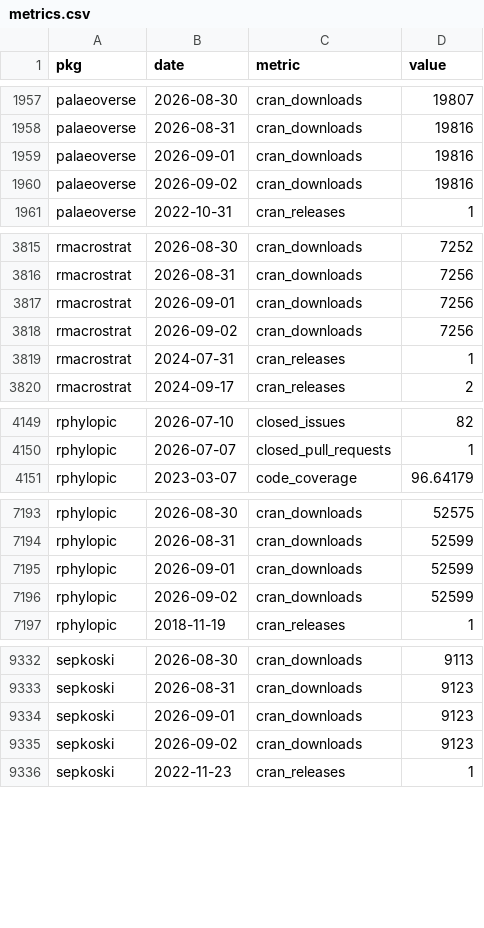
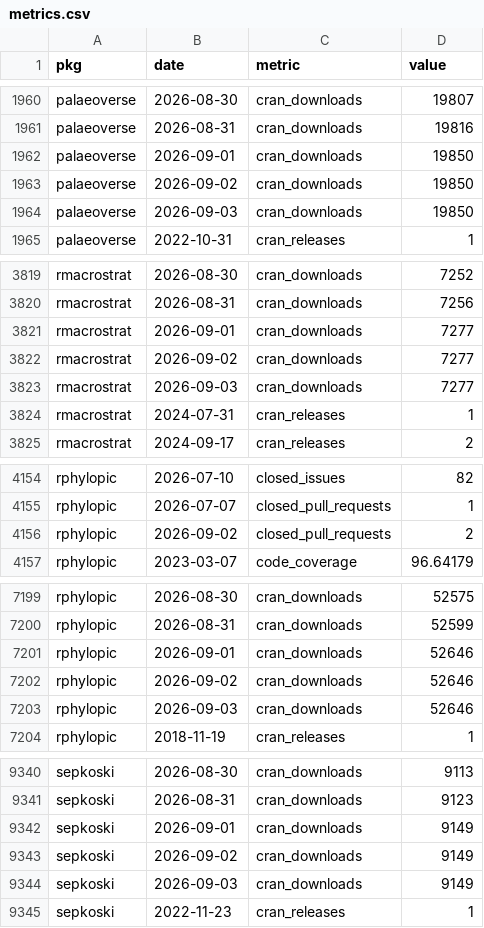
Before and after one commit to palaeoverse/palaeoverse.dashboard, a CSV file: data/metrics.csv, drawn as a sheet; only a part is shown, gaps mark what is left out; the diff covers the shown part only.

```diff
--- a/data/metrics.csv
+++ b/data/metrics.csv
@@ -1958,4 +1961,5 @@
 "palaeoverse",2026-08-31,"cran_downloads",19816
-"palaeoverse",2026-09-01,"cran_downloads",19816
-"palaeoverse",2026-09-02,"cran_downloads",19816
+"palaeoverse",2026-09-01,"cran_downloads",19850
+"palaeoverse",2026-09-02,"cran_downloads",19850
+"palaeoverse",2026-09-03,"cran_downloads",19850
 "palaeoverse",2022-10-31,"cran_releases",1
@@ -3816,4 +3820,5 @@
 "rmacrostrat",2026-08-31,"cran_downloads",7256
-"rmacrostrat",2026-09-01,"cran_downloads",7256
-"rmacrostrat",2026-09-02,"cran_downloads",7256
+"rmacrostrat",2026-09-01,"cran_downloads",7277
+"rmacrostrat",2026-09-02,"cran_downloads",7277
+"rmacrostrat",2026-09-03,"cran_downloads",7277
 "rmacrostrat",2024-07-31,"cran_releases",1
@@ -4150,2 +4155,3 @@
 "rphylopic",2026-07-07,"closed_pull_requests",1
+"rphylopic",2026-09-02,"closed_pull_requests",2
 "rphylopic",2023-03-07,"code_coverage",96.64179
@@ -7194,4 +7200,5 @@
 "rphylopic",2026-08-31,"cran_downloads",52599
-"rphylopic",2026-09-01,"cran_downloads",52599
-"rphylopic",2026-09-02,"cran_downloads",52599
+"rphylopic",2026-09-01,"cran_downloads",52646
+"rphylopic",2026-09-02,"cran_downloads",52646
+"rphylopic",2026-09-03,"cran_downloads",52646
 "rphylopic",2018-11-19,"cran_releases",1
@@ -9333,4 +9341,5 @@
 "sepkoski",2026-08-31,"cran_downloads",9123
-"sepkoski",2026-09-01,"cran_downloads",9123
-"sepkoski",2026-09-02,"cran_downloads",9123
+"sepkoski",2026-09-01,"cran_downloads",9149
+"sepkoski",2026-09-02,"cran_downloads",9149
+"sepkoski",2026-09-03,"cran_downloads",9149
 "sepkoski",2022-11-23,"cran_releases",1
```
Also changed, not shown: 4 added rows and 8 edited cells elsewhere in this file, 3 other files.
